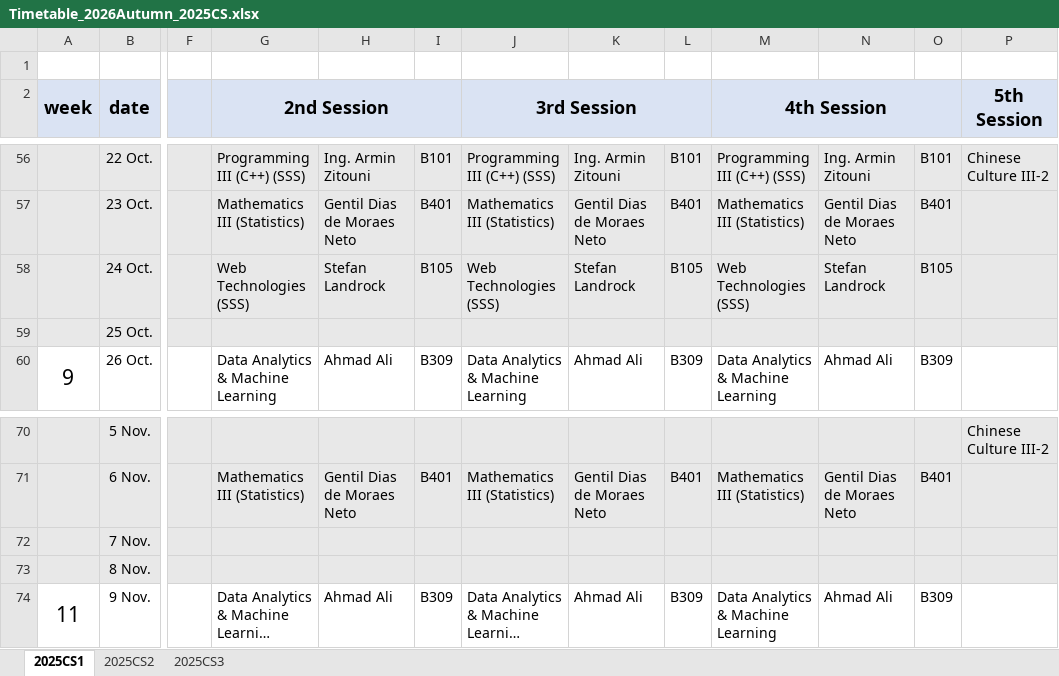
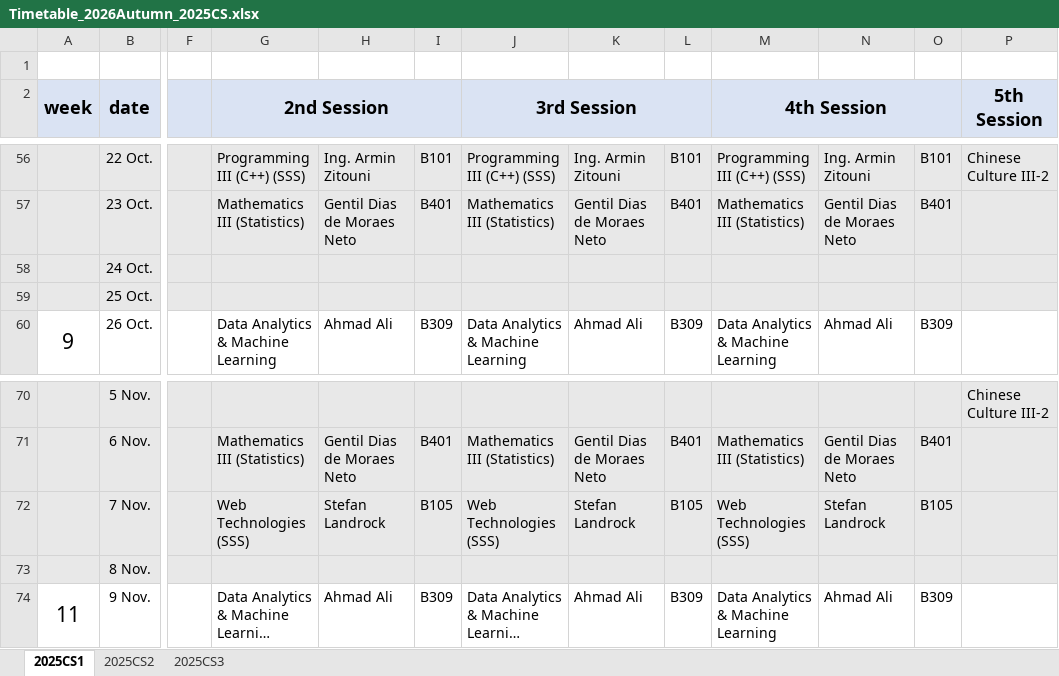
Before and after one commit to BiUH-C2G/GoldenCalendar, an Excel workbook: raw/Timetable_2026Autumn_2025CS.xlsx, sheet 2025CS1, drawn as a sheet; only a part is shown, gaps mark what is left out; long unchanged cells end in …; values as stored, in another font and other column widths than the file's, no borders; the diff names each change by its address in the sheet, - before the commit and + after, or states it on an @@ line.

```diff
--- a/raw/Timetable_2026Autumn_2025CS.xlsx (sheet 2025CS1)
+++ b/raw/Timetable_2026Autumn_2025CS.xlsx (sheet 2025CS1)
-G58 (2nd Session): Web Technologies (SSS)
+G58 (2nd Session): (empty)
-H58: Stefan Landrock
+H58: (empty)
-I58: B105
+I58: (empty)
-J58 (3rd Session): Web Technologies (SSS)
+J58 (3rd Session): (empty)
-K58: Stefan Landrock
+K58: (empty)
-L58: B105
+L58: (empty)
-M58 (4th Session): Web Technologies (SSS)
+M58 (4th Session): (empty)
-N58: Stefan Landrock
+N58: (empty)
-O58: B105
+O58: (empty)
-G72 (2nd Session): (empty)
+G72 (2nd Session): Web Technologies (SSS)
-H72: (empty)
+H72: Stefan Landrock
-I72: (empty)
+I72: B105
-J72 (3rd Session): (empty)
+J72 (3rd Session): Web Technologies (SSS)
-K72: (empty)
+K72: Stefan Landrock
-L72: (empty)
+L72: B105
-M72 (4th Session): (empty)
+M72 (4th Session): Web Technologies (SSS)
-N72: (empty)
+N72: Stefan Landrock
-O72: (empty)
+O72: B105
```
Also changed, not shown: sheet 2025CS2, sheet 2025CS3, raw/Timetable_2026Autumn_2024DT.xlsx, raw/Timetable_2026Autumn_2025IE.xlsx, 14 other files.
